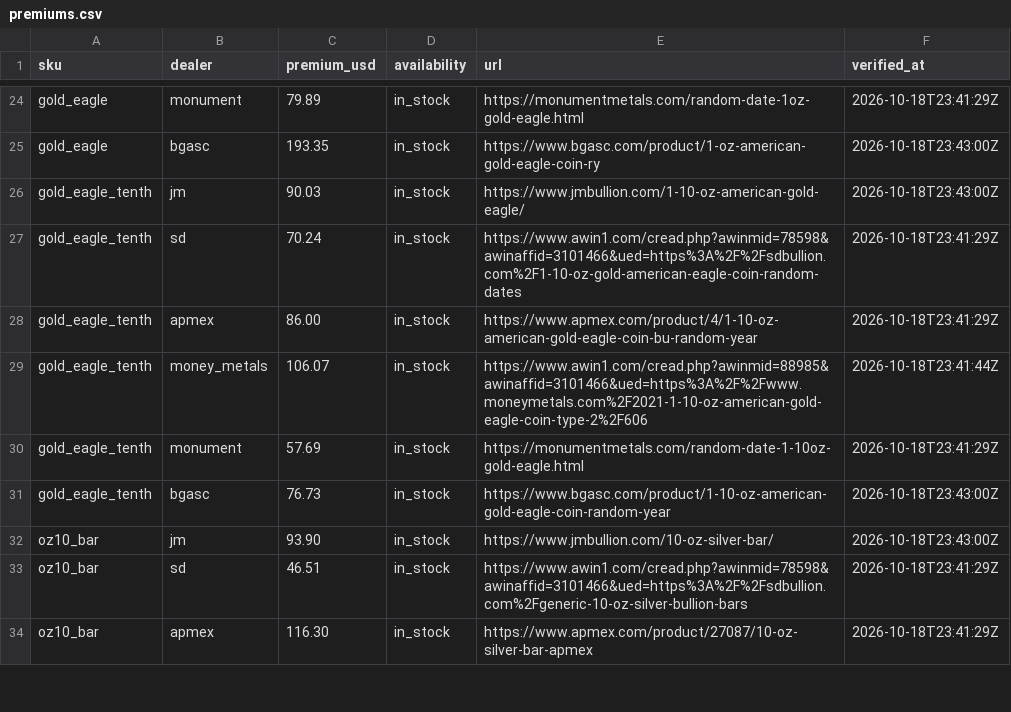
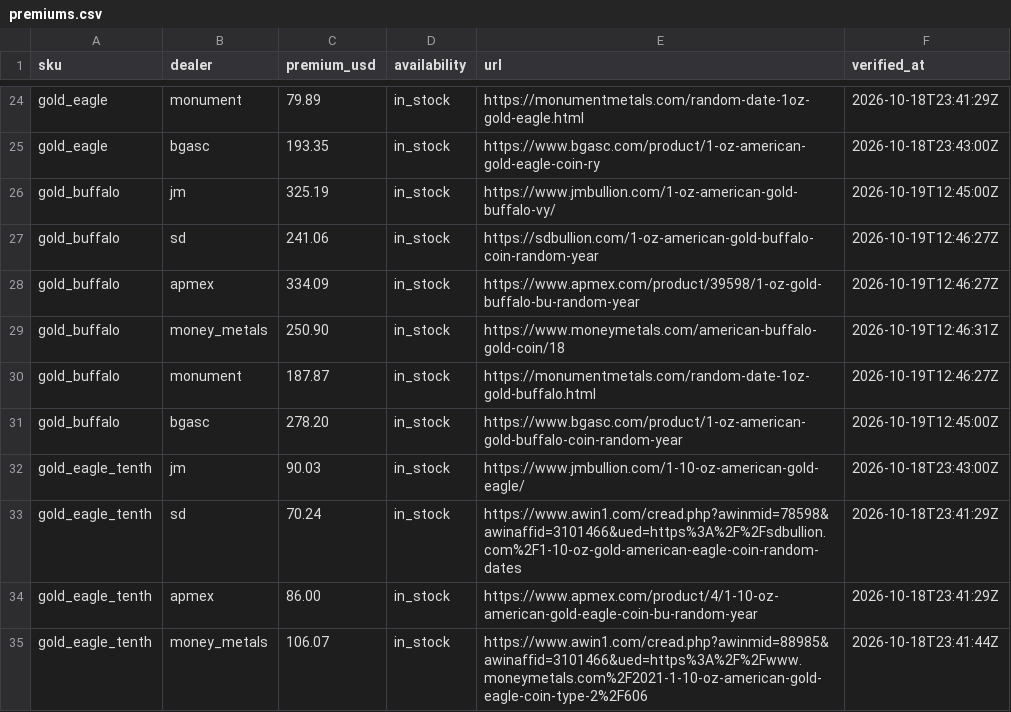
Before and after one commit to cthacke1/troydesk-data, a CSV file: data/premiums.csv, drawn as a sheet; only a part is shown, gaps mark what is left out; the shorter side is filled out with more unchanged rows; the diff names each change by its address in the sheet, - before the commit and + after, or states it on an @@ line.

```diff
--- a/data/premiums.csv
+++ b/data/premiums.csv
+row 26: gold_buffalo | jm | 325.19 | in_stock | https://www.jmbullion.com/1-oz-american-gold-buffalo-vy/ | 2026-10-19T12:45:00Z
+row 27: gold_buffalo | sd | 241.06 | in_stock | https://sdbullion.com/1-oz-american-gold-buffalo-coin-random-year | 2026-10-19T12:46:27Z
+row 28: gold_buffalo | apmex | 334.09 | in_stock | https://www.apmex.com/product/39598/1-oz-gold-buffalo-bu-random-year | 2026-10-19T12:46:27Z
+row 29: gold_buffalo | money_metals | 250.90 | in_stock | https://www.moneymetals.com/american-buffalo-gold-coin/18 | 2026-10-19T12:46:31Z
+row 30: gold_buffalo | monument | 187.87 | in_stock | https://monumentmetals.com/random-date-1oz-gold-buffalo.html | 2026-10-19T12:46:27Z
+row 31: gold_buffalo | bgasc | 278.20 | in_stock | https://www.bgasc.com/product/1-oz-american-gold-buffalo-coin-random-year | 2026-10-19T12:45:00Z
```
Also changed, not shown: 1 other file.
